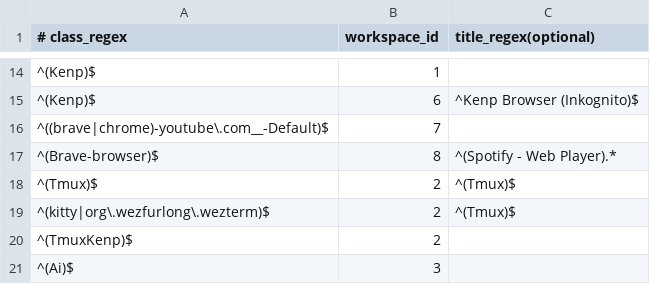
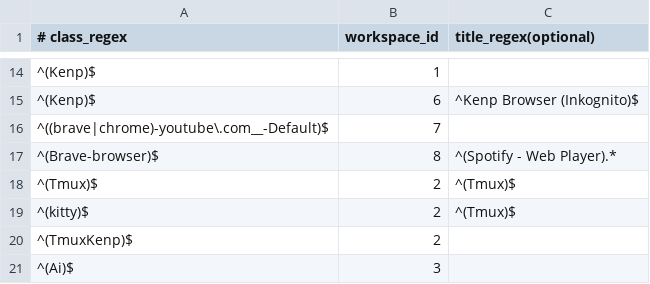
Before and after one commit to kenanpelit/cachyos, a TSV file: modules/hyprland/dotfiles/hypr/workspace-rules.tsv, drawn as a sheet; only a part is shown, gaps mark what is left out.

```diff
--- a/modules/hyprland/dotfiles/hypr/workspace-rules.tsv
+++ b/modules/hyprland/dotfiles/hypr/workspace-rules.tsv
@@ -18,3 +18,3 @@
 ^(Tmux)$	2	^(Tmux)$
-^(kitty|org\.wezfurlong\.wezterm)$	2	^(Tmux)$
+^(kitty)$	2	^(Tmux)$
 ^(TmuxKenp)$	2
```
Also changed, not shown: 17 other files.
